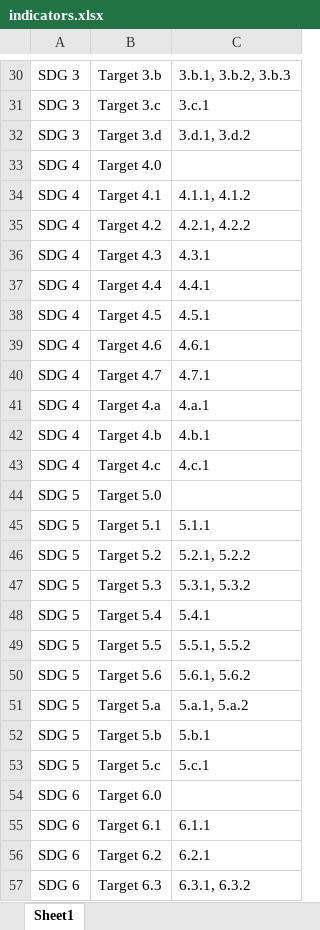
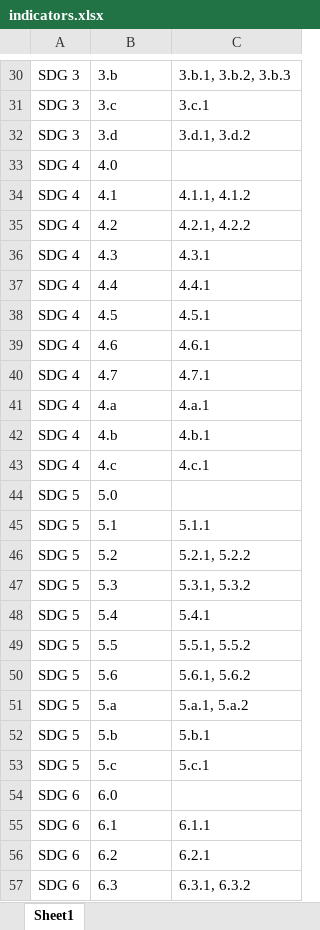
Before and after one commit to SDG-unicorn/Policy-Mapping, an Excel workbook: keywords/indicators.xlsx, sheet Sheet1, drawn as a sheet; only a part is shown, gaps mark what is left out; values as stored, in another font and other column widths than the file's, no borders; the diff covers the shown part only; the diff names each change by its address in the sheet, - before the commit and + after, or states it on an @@ line.

Commit message:
SDGS-76 indicators sheet added to results

```diff
--- a/keywords/indicators.xlsx (sheet Sheet1)
+++ b/keywords/indicators.xlsx (sheet Sheet1)
-B30: Target 3.b
+B30: 3.b
-B31: Target 3.c
+B31: 3.c
-B32: Target 3.d
+B32: 3.d
-B33: Target 4.0
+B33: 4.0
-B34: Target 4.1
+B34: 4.1
-B35: Target 4.2
+B35: 4.2
-B36: Target 4.3
+B36: 4.3
-B37: Target 4.4
+B37: 4.4
-B38: Target 4.5
+B38: 4.5
-B39: Target 4.6
+B39: 4.6
-B40: Target 4.7
+B40: 4.7
-B41: Target 4.a
+B41: 4.a
-B42: Target 4.b
+B42: 4.b
-B43: Target 4.c
+B43: 4.c
-B44: Target 5.0
+B44: 5.0
-B45: Target 5.1
+B45: 5.1
-B46: Target 5.2
+B46: 5.2
-B47: Target 5.3
+B47: 5.3
-B48: Target 5.4
+B48: 5.4
-B49: Target 5.5
+B49: 5.5
-B50: Target 5.6
+B50: 5.6
-B51: Target 5.a
+B51: 5.a
-B52: Target 5.b
+B52: 5.b
-B53: Target 5.c
+B53: 5.c
-B54: Target 6.0
+B54: 6.0
-B55: Target 6.1
+B55: 6.1
-B56: Target 6.2
+B56: 6.2
-B57: Target 6.3
+B57: 6.3
```
Also changed, not shown: 158 edited cells elsewhere in this sheet, 4 other files.
